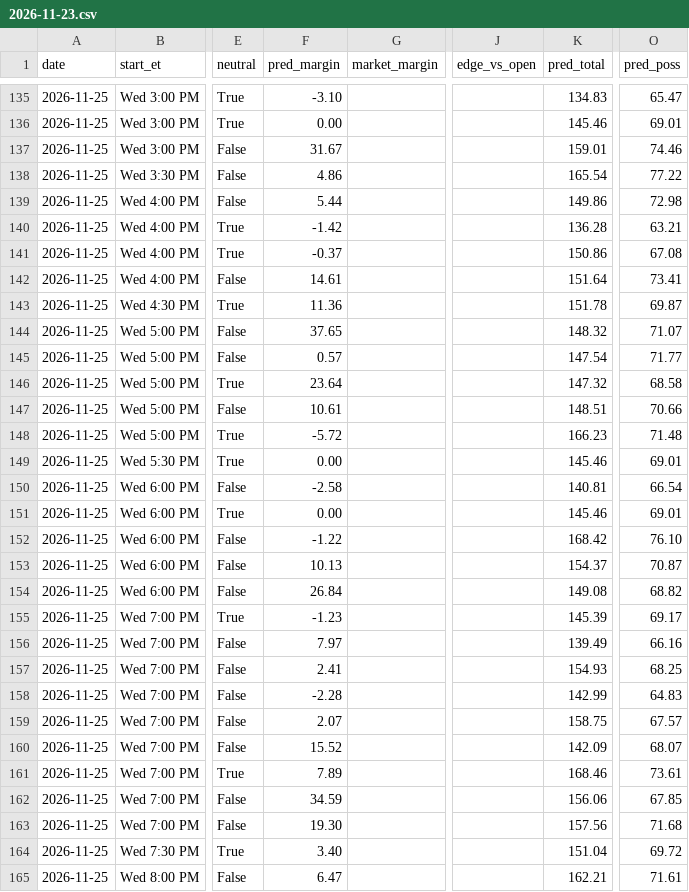
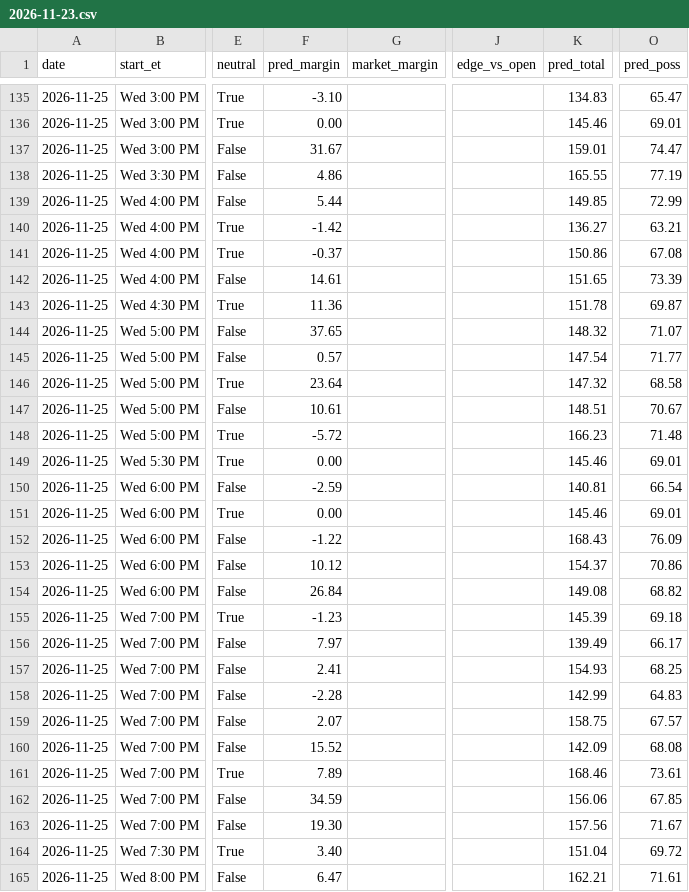
Before and after one commit to kjgruber47/cbb-model, a CSV file: data/live/predictions/2026-11-23.csv, drawn as a sheet; only a part is shown, gaps mark what is left out; the diff covers the shown part only; the diff names each change by its address in the sheet, - before the commit and + after, or states it on an @@ line.

```diff
--- a/data/live/predictions/2026-11-23.csv
+++ b/data/live/predictions/2026-11-23.csv
-O137 (pred_poss): 74.46
+O137 (pred_poss): 74.47
-K138 (pred_total): 165.54
+K138 (pred_total): 165.55
-O138 (pred_poss): 77.22
+O138 (pred_poss): 77.19
-K139 (pred_total): 149.86
+K139 (pred_total): 149.85
-O139 (pred_poss): 72.98
+O139 (pred_poss): 72.99
-K140 (pred_total): 136.28
+K140 (pred_total): 136.27
-K142 (pred_total): 151.64
+K142 (pred_total): 151.65
-O142 (pred_poss): 73.41
+O142 (pred_poss): 73.39
-O147 (pred_poss): 70.66
+O147 (pred_poss): 70.67
-F150 (pred_margin): -2.58
+F150 (pred_margin): -2.59
-K152 (pred_total): 168.42
+K152 (pred_total): 168.43
-O152 (pred_poss): 76.10
+O152 (pred_poss): 76.09
-F153 (pred_margin): 10.13
+F153 (pred_margin): 10.12
-O153 (pred_poss): 70.87
+O153 (pred_poss): 70.86
-O155 (pred_poss): 69.17
+O155 (pred_poss): 69.18
-O156 (pred_poss): 66.16
+O156 (pred_poss): 66.17
-O160 (pred_poss): 68.07
+O160 (pred_poss): 68.08
-O163 (pred_poss): 71.68
+O163 (pred_poss): 71.67
```
Also changed, not shown: 62 edited cells elsewhere in this file, data/live/ratings/2026-11-23.csv, data/live/slate_latest.csv, 4 other files.
